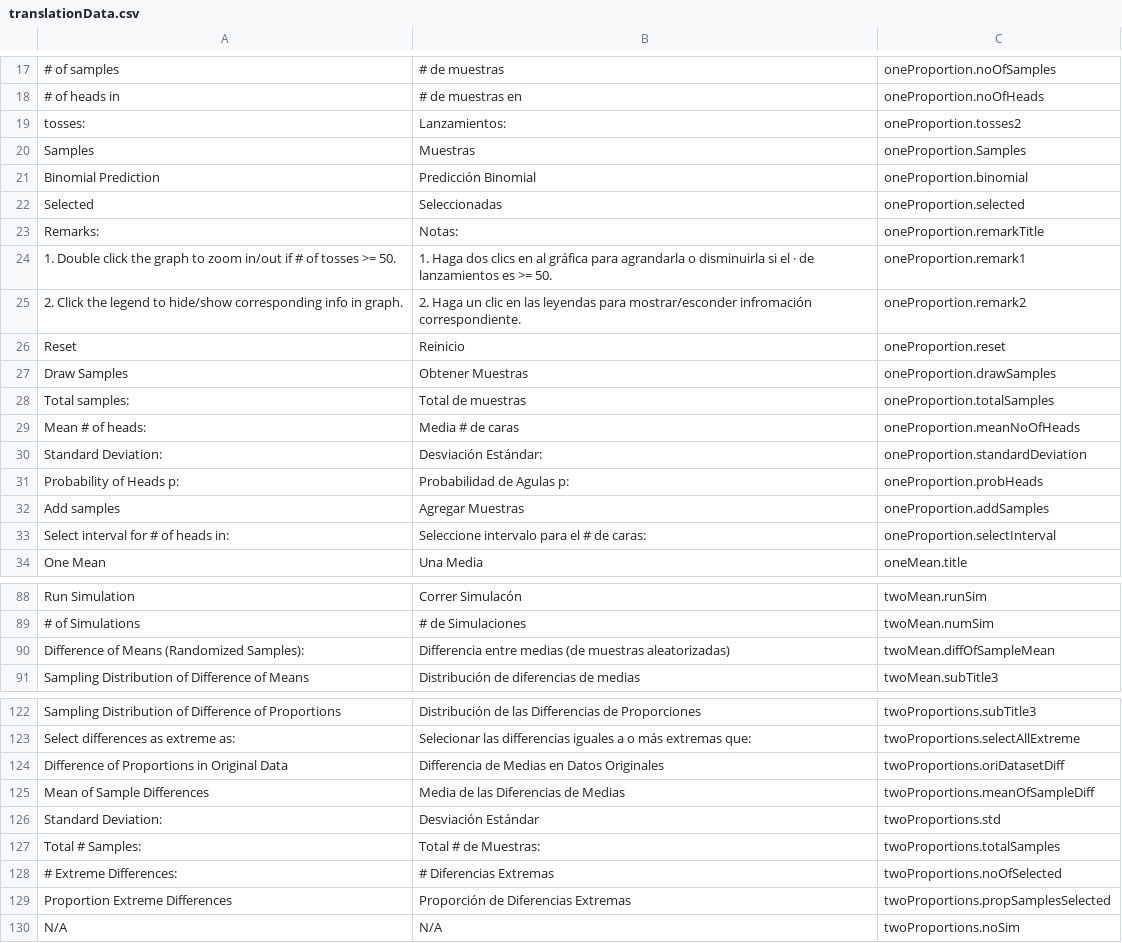
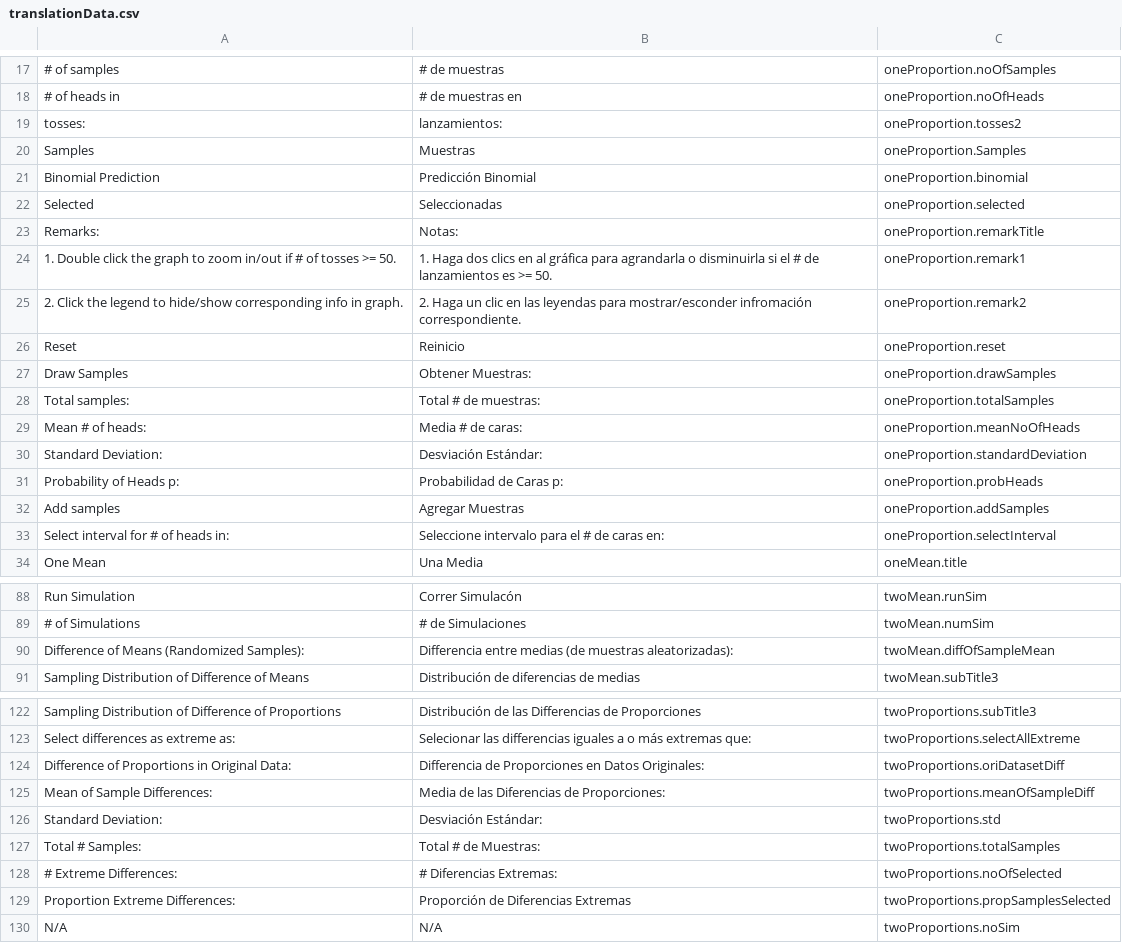
Before and after one commit to csus190teamtbd/SeniorProject, a CSV file: src/translationSource/translationData.csv, drawn as a sheet; only a part is shown, gaps mark what is left out; the diff covers the shown part only; the diff names each change by its address in the sheet, - before the commit and + after, or states it on an @@ line.

```diff
--- a/src/translationSource/translationData.csv
+++ b/src/translationSource/translationData.csv
-B19: Lanzamientos:
+B19: lanzamientos:
-B24: …si el · de lanzamientos…
+B24: …si el # de lanzamientos…
-B27: Obtener Muestras
+B27: Obtener Muestras:
-B28: Total de muestras
+B28: Total # de muestras:
-B29: Media # de caras
+B29: Media # de caras:
-B31: Probabilidad de Agulas p:
+B31: Probabilidad de Caras p:
-B33: Seleccione intervalo para el # de caras:
+B33: Seleccione intervalo para el # de caras en:
-B90: …(de muestras aleatorizadas)
+B90: …(de muestras aleatorizadas):
-A124: Difference of Proportions in Original Data
+A124: Difference of Proportions in Original Data:
-B124: Differencia de Medias en Datos Originales
+B124: Differencia de Proporciones en Datos Originales:
-A125: Mean of Sample Differences
+A125: Mean of Sample Differences:
-B125: Media de las Diferencias de Medias
+B125: Media de las Diferencias de Proporciones:
-B126: Desviación Estándar
+B126: Desviación Estándar:
-B128: # Diferencias Extremas
+B128: # Diferencias Extremas:
-A129: Proportion Extreme Differences
+A129: Proportion Extreme Differences:
```
Also changed, not shown: 1 added row, 1 removed row and 21 edited cells elsewhere in this file, 3 other files.
